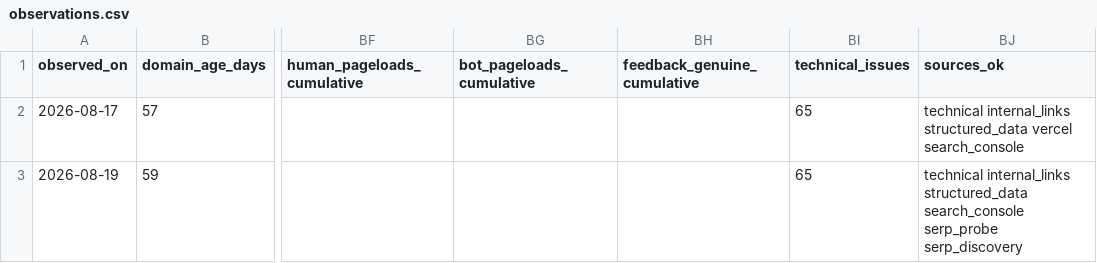
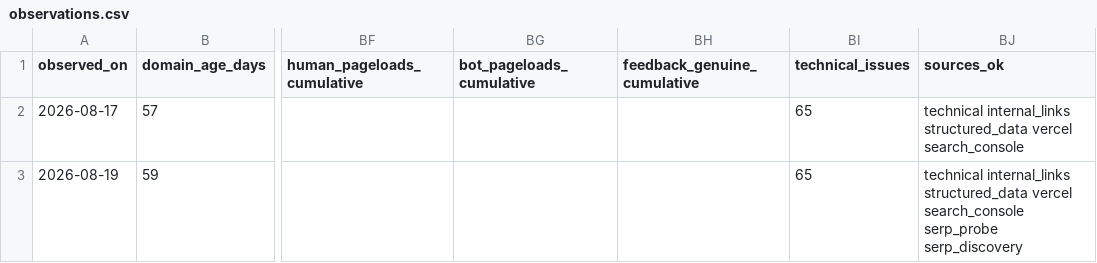
Before and after one commit to VibeOps-Git/vibeops-site-v2, a CSV file: docs/seo/data/observations.csv, drawn as a sheet; only a part is shown, gaps mark what is left out; the diff names each change by its address in the sheet, - before the commit and + after, or states it on an @@ line.

```diff
--- a/docs/seo/data/observations.csv
+++ b/docs/seo/data/observations.csv
-BJ3 (sources_ok): …internal_links structured_data search_console serp_probe…
+BJ3 (sources_ok): …internal_links structured_data vercel search_console serp_probe…
```
Also changed, not shown: 7 other files.
